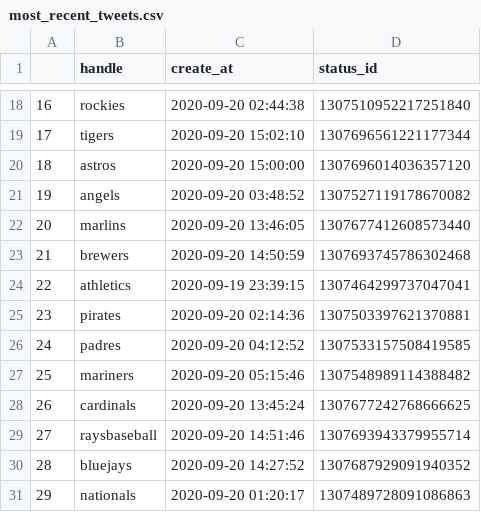
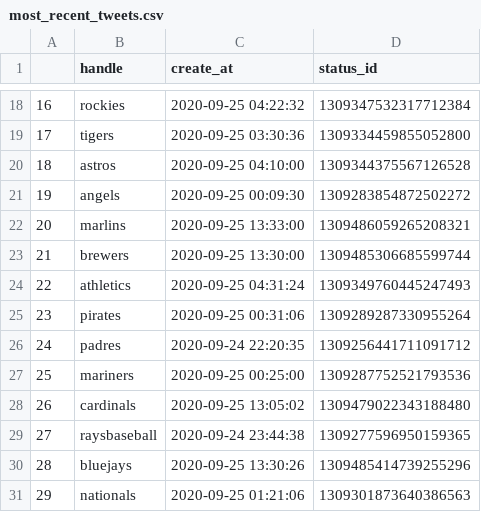
Before and after one commit to jpf5046/flask-bootstrap-boilerplate, a CSV file: most_recent_tweets.csv, drawn as a sheet; only a part is shown, gaps mark what is left out; the diff covers the shown part only.

```diff
--- a/most_recent_tweets.csv
+++ b/most_recent_tweets.csv
@@ -18,14 +18,14 @@
-16,rockies,2020-09-20 02:44:38,1307510952217251840
-17,tigers,2020-09-20 15:02:10,1307696561221177344
-18,astros,2020-09-20 15:00:00,1307696014036357120
-19,angels,2020-09-20 03:48:52,1307527119178670082
-20,marlins,2020-09-20 13:46:05,1307677412608573440
-21,brewers,2020-09-20 14:50:59,1307693745786302468
-22,athletics,2020-09-19 23:39:15,1307464299737047041
-23,pirates,2020-09-20 02:14:36,1307503397621370881
-24,padres,2020-09-20 04:12:52,1307533157508419585
-25,mariners,2020-09-20 05:15:46,1307548989114388482
-26,cardinals,2020-09-20 13:45:24,1307677242768666625
-27,raysbaseball,2020-09-20 14:51:46,1307693943379955714
-28,bluejays,2020-09-20 14:27:52,1307687929091940352
-29,nationals,2020-09-20 01:20:17,1307489728091086863
+16,rockies,2020-09-25 04:22:32,1309347532317712384
+17,tigers,2020-09-25 03:30:36,1309334459855052800
+18,astros,2020-09-25 04:10:00,1309344375567126528
+19,angels,2020-09-25 00:09:30,1309283854872502272
+20,marlins,2020-09-25 13:33:00,1309486059265208321
+21,brewers,2020-09-25 13:30:00,1309485306685599744
+22,athletics,2020-09-25 04:31:24,1309349760445247493
+23,pirates,2020-09-25 00:31:06,1309289287330955264
+24,padres,2020-09-24 22:20:35,1309256441711091712
+25,mariners,2020-09-25 00:25:00,1309287752521793536
+26,cardinals,2020-09-25 13:05:02,1309479022343188480
+27,raysbaseball,2020-09-24 23:44:38,1309277596950159365
+28,bluejays,2020-09-25 13:30:26,1309485414739255296
+29,nationals,2020-09-25 01:21:06,1309301873640386563
```
Also changed, not shown: 32 edited cells elsewhere in this file, 2 other files.
